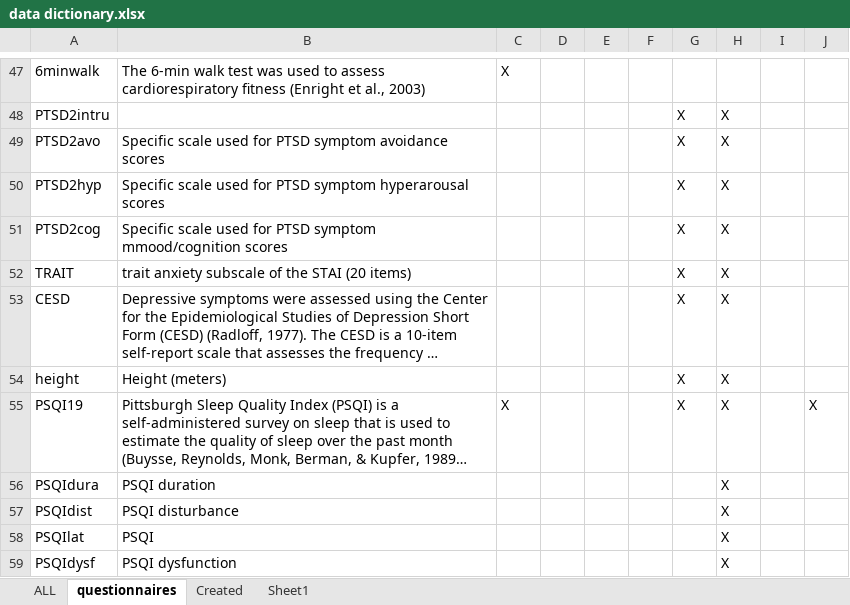
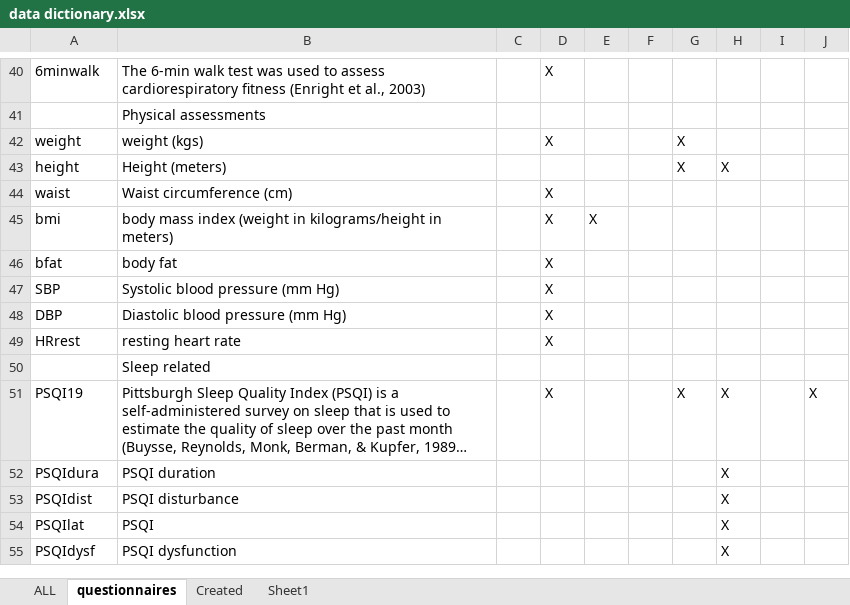
Before and after one commit to galenos-project/LSR2_exercise_H, an Excel workbook: data/data dictionary.xlsx, sheet questionnaires, drawn as a sheet; only a part is shown, gaps mark what is left out; long unchanged cells end in …; values as stored, in another font and other column widths than the file's, no cell formats; addresses are those after the commit; the diff covers the shown part only; the diff names each change by its address in the sheet, - before the commit and + after, or states it on an @@ line.

```diff
--- a/data/data dictionary.xlsx (sheet questionnaires)
+++ b/data/data dictionary.xlsx (sheet questionnaires)
-C40: X
+C40: (empty)
-D40: (empty)
+D40: X
@@ row 48 moved to row 68: PTSD2intru @@
@@ row 49 moved to row 69: PTSD2avo @@
@@ row 50 moved to row 70: PTSD2hyp @@
@@ row 51 moved to row 71: PTSD2cog @@
@@ row 52 moved to row 12: TRAIT @@
@@ row 53 moved to row 5: CESD @@
+row 41:  | Physical assessments
+row 42: weight | weight (kgs) |  | X |  |  | X
+row 44: waist | Waist circumference (cm) |  | X
+row 45: bmi | body mass index (weight in kilograms/height in meters) |  | X | X
+row 46: bfat | body fat |  | X
+row 47: SBP | Systolic blood pressure (mm Hg) |  | X
+row 48: DBP | Diastolic blood pressure (mm Hg) |  | X
+row 49: HRrest | resting heart rate |  | X
+row 50:  | Sleep related
-C51: X
+C51: (empty)
-D51: (empty)
+D51: X
```
Also changed, not shown: 34 added rows, 26 removed rows, 1 moved row and 30 edited cells elsewhere in this sheet, cell formats, 3 other files.
